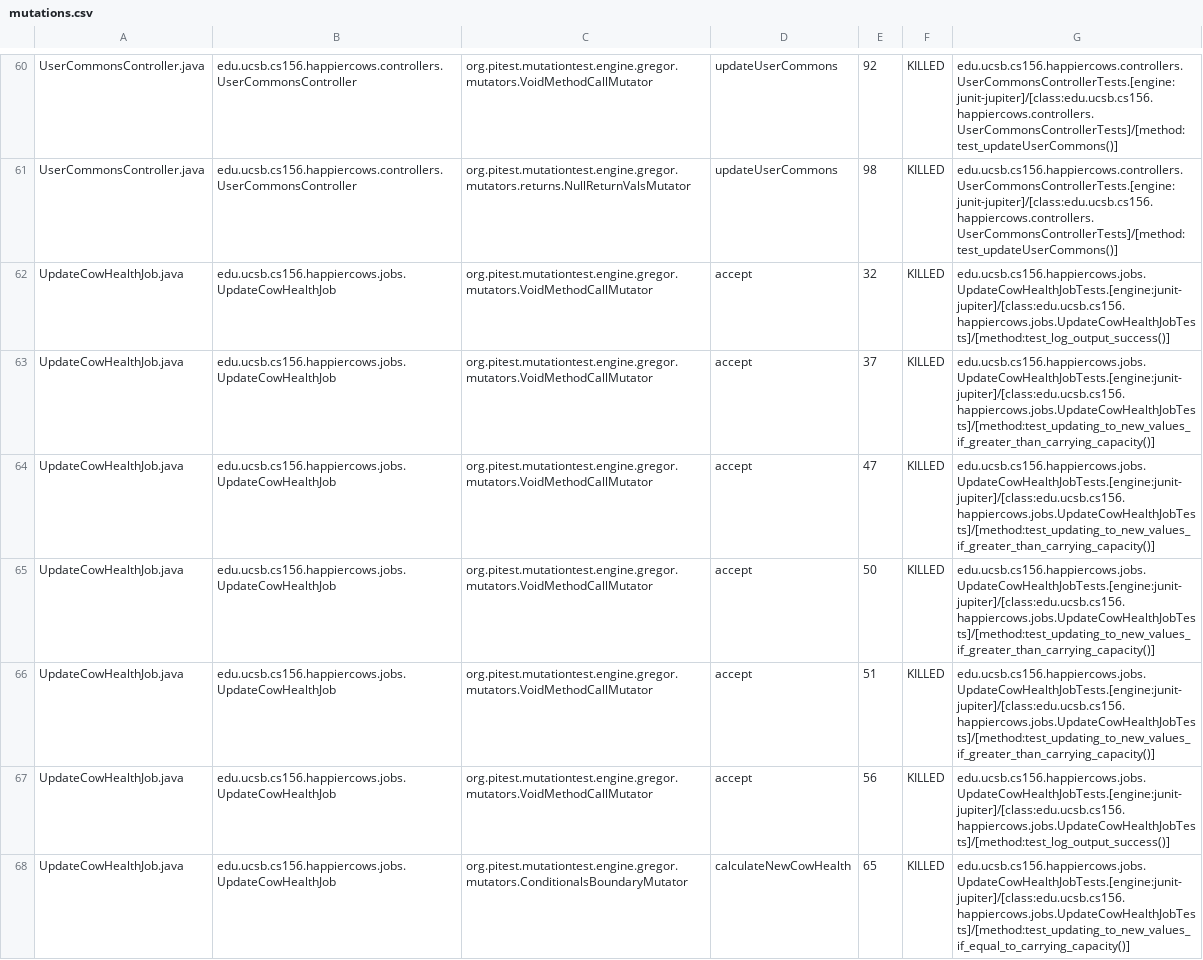
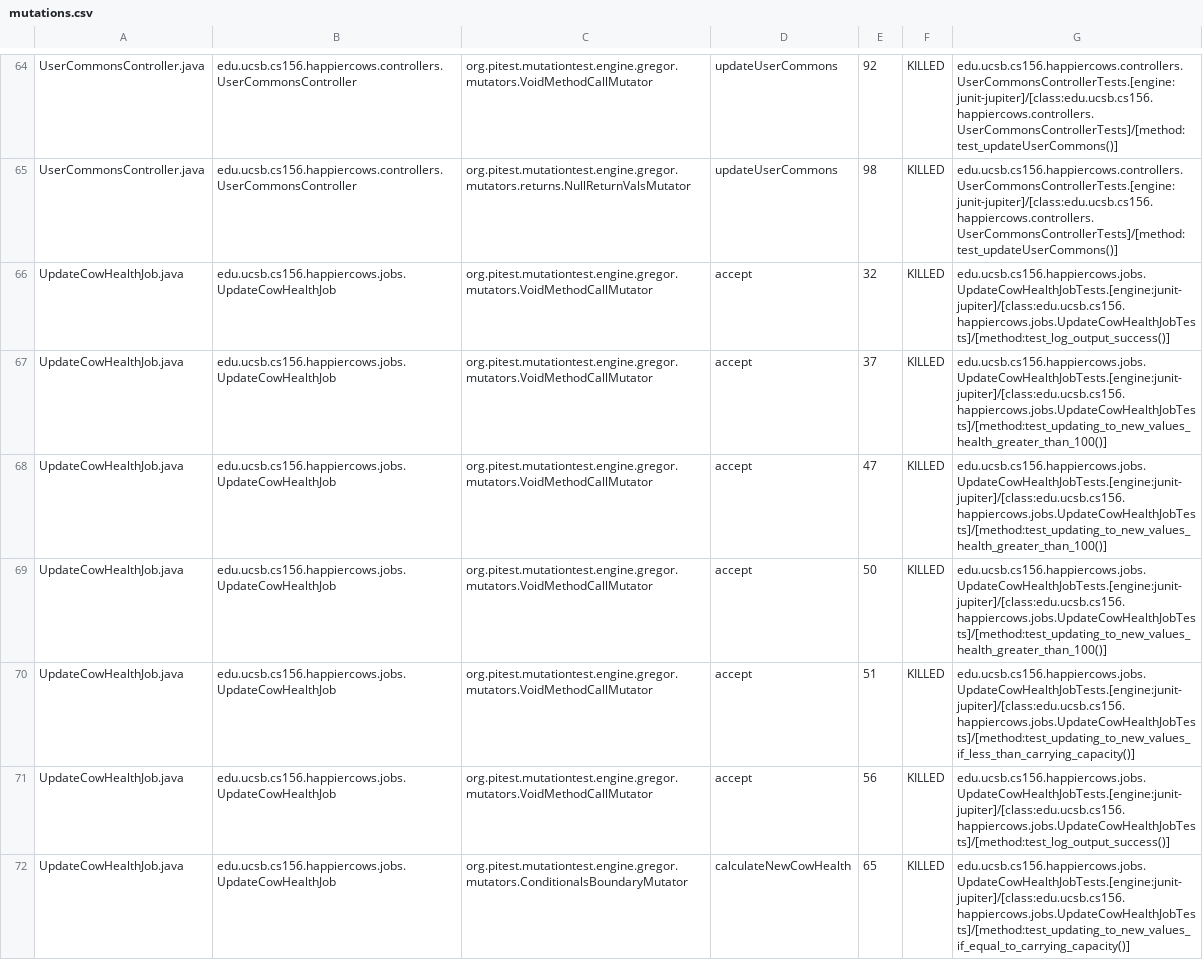
Before and after one commit to ucsb-cs156-s23/proj-happycows-s23-6pm-4, a CSV file: pitest/mutations.csv, drawn as a sheet; only a part is shown, gaps mark what is left out; the diff covers the shown part only.

Commit message:
Deploying to gh-pages from @ ucsb-cs156-s23/proj-happycows-s23-6pm-4@8c6b4ad6a0c15d6f9b720369a52c50d7ae152368 🚀

```diff
--- a/pitest/mutations.csv
+++ b/pitest/mutations.csv
@@ -62,6 +66,6 @@ UserCommonsController.java,edu.ucsb.cs156.happiercows.controllers.UserCommonsCon
 UpdateCowHealthJob.java,edu.ucsb.cs156.happiercows.jobs.UpdateCowHealthJob,org.pitest.mutationtest.engine.gregor.mutators.VoidMethodCallMutator,accept,32,KILLED,edu.ucsb.cs156.happiercows.jobs.UpdateCowHealthJobTests.[engine:junit-jupiter]/[class:edu.ucsb.cs156.happiercows.jobs.UpdateCowHealthJobTests]/[method:test_log_output_success()]
-UpdateCowHealthJob.java,edu.ucsb.cs156.happiercows.jobs.UpdateCowHealthJob,org.pitest.mutationtest.engine.gregor.mutators.VoidMethodCallMutator,accept,37,KILLED,edu.ucsb.cs156.happiercows.jobs.UpdateCowHealthJobTests.[engine:junit-jupiter]/[class:edu.ucsb.cs156.happiercows.jobs.UpdateCowHealthJobTests]/[method:test_updating_to_new_values_if_greater_than_carrying_capacity()]
-UpdateCowHealthJob.java,edu.ucsb.cs156.happiercows.jobs.UpdateCowHealthJob,org.pitest.mutationtest.engine.gregor.mutators.VoidMethodCallMutator,accept,47,KILLED,edu.ucsb.cs156.happiercows.jobs.UpdateCowHealthJobTests.[engine:junit-jupiter]/[class:edu.ucsb.cs156.happiercows.jobs.UpdateCowHealthJobTests]/[method:test_updating_to_new_values_if_greater_than_carrying_capacity()]
-UpdateCowHealthJob.java,edu.ucsb.cs156.happiercows.jobs.UpdateCowHealthJob,org.pitest.mutationtest.engine.gregor.mutators.VoidMethodCallMutator,accept,50,KILLED,edu.ucsb.cs156.happiercows.jobs.UpdateCowHealthJobTests.[engine:junit-jupiter]/[class:edu.ucsb.cs156.happiercows.jobs.UpdateCowHealthJobTests]/[method:test_updating_to_new_values_if_greater_than_carrying_capacity()]
-UpdateCowHealthJob.java,edu.ucsb.cs156.happiercows.jobs.UpdateCowHealthJob,org.pitest.mutationtest.engine.gregor.mutators.VoidMethodCallMutator,accept,51,KILLED,edu.ucsb.cs156.happiercows.jobs.UpdateCowHealthJobTests.[engine:junit-jupiter]/[class:edu.ucsb.cs156.happiercows.jobs.UpdateCowHealthJobTests]/[method:test_updating_to_new_values_if_greater_than_carrying_capacity()]
+UpdateCowHealthJob.java,edu.ucsb.cs156.happiercows.jobs.UpdateCowHealthJob,org.pitest.mutationtest.engine.gregor.mutators.VoidMethodCallMutator,accept,37,KILLED,edu.ucsb.cs156.happiercows.jobs.UpdateCowHealthJobTests.[engine:junit-jupiter]/[class:edu.ucsb.cs156.happiercows.jobs.UpdateCowHealthJobTests]/[method:test_updating_to_new_values_health_greater_than_100()]
+UpdateCowHealthJob.java,edu.ucsb.cs156.happiercows.jobs.UpdateCowHealthJob,org.pitest.mutationtest.engine.gregor.mutators.VoidMethodCallMutator,accept,47,KILLED,edu.ucsb.cs156.happiercows.jobs.UpdateCowHealthJobTests.[engine:junit-jupiter]/[class:edu.ucsb.cs156.happiercows.jobs.UpdateCowHealthJobTests]/[method:test_updating_to_new_values_health_greater_than_100()]
+UpdateCowHealthJob.java,edu.ucsb.cs156.happiercows.jobs.UpdateCowHealthJob,org.pitest.mutationtest.engine.gregor.mutators.VoidMethodCallMutator,accept,50,KILLED,edu.ucsb.cs156.happiercows.jobs.UpdateCowHealthJobTests.[engine:junit-jupiter]/[class:edu.ucsb.cs156.happiercows.jobs.UpdateCowHealthJobTests]/[method:test_updating_to_new_values_health_greater_than_100()]
+UpdateCowHealthJob.java,edu.ucsb.cs156.happiercows.jobs.UpdateCowHealthJob,org.pitest.mutationtest.engine.gregor.mutators.VoidMethodCallMutator,accept,51,KILLED,edu.ucsb.cs156.happiercows.jobs.UpdateCowHealthJobTests.[engine:junit-jupiter]/[class:edu.ucsb.cs156.happiercows.jobs.UpdateCowHealthJobTests]/[method:test_updating_to_new_values_if_less_than_carrying_capacity()]
 UpdateCowHealthJob.java,edu.ucsb.cs156.happiercows.jobs.UpdateCowHealthJob,org.pitest.mutationtest.engine.gregor.mutators.VoidMethodCallMutator,accept,56,KILLED,edu.ucsb.cs156.happiercows.jobs.UpdateCowHealthJobTests.[engine:junit-jupiter]/[class:edu.ucsb.cs156.happiercows.jobs.UpdateCowHealthJobTests]/[method:test_log_output_success()]
```
Also changed, not shown: 4 added rows and 31 edited cells elsewhere in this file, 24 other files.
